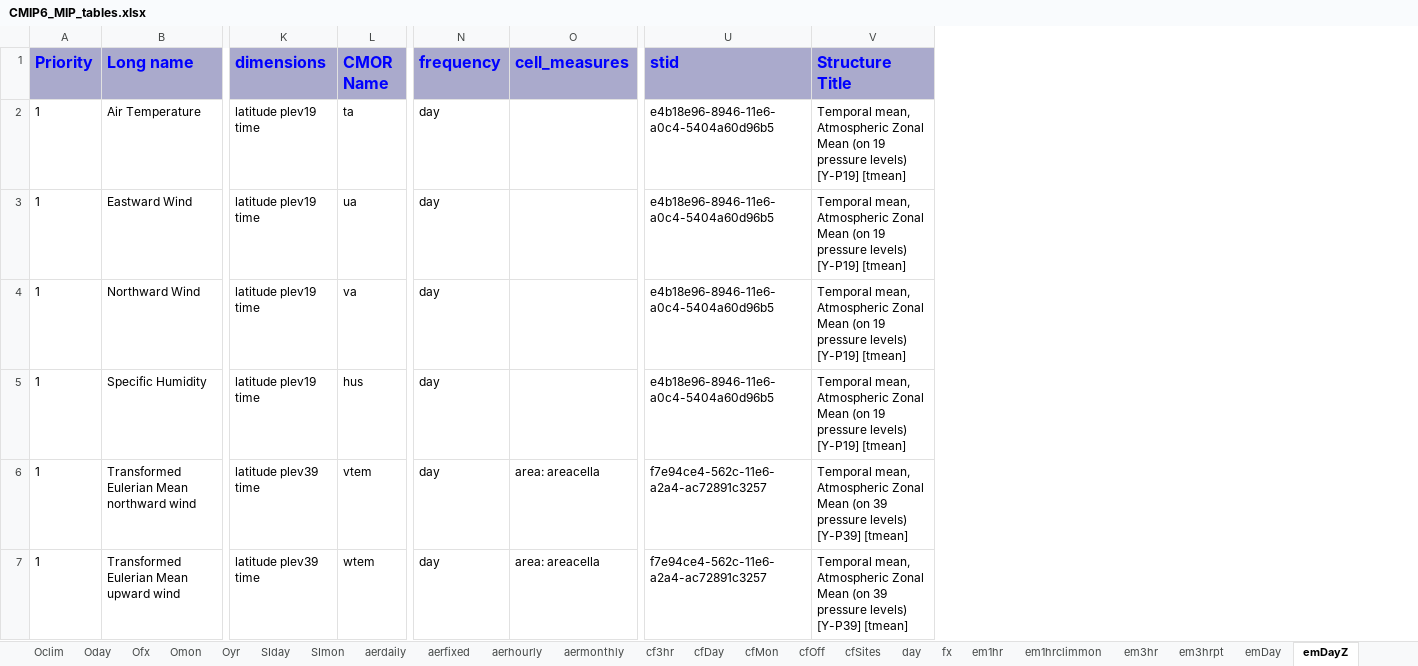
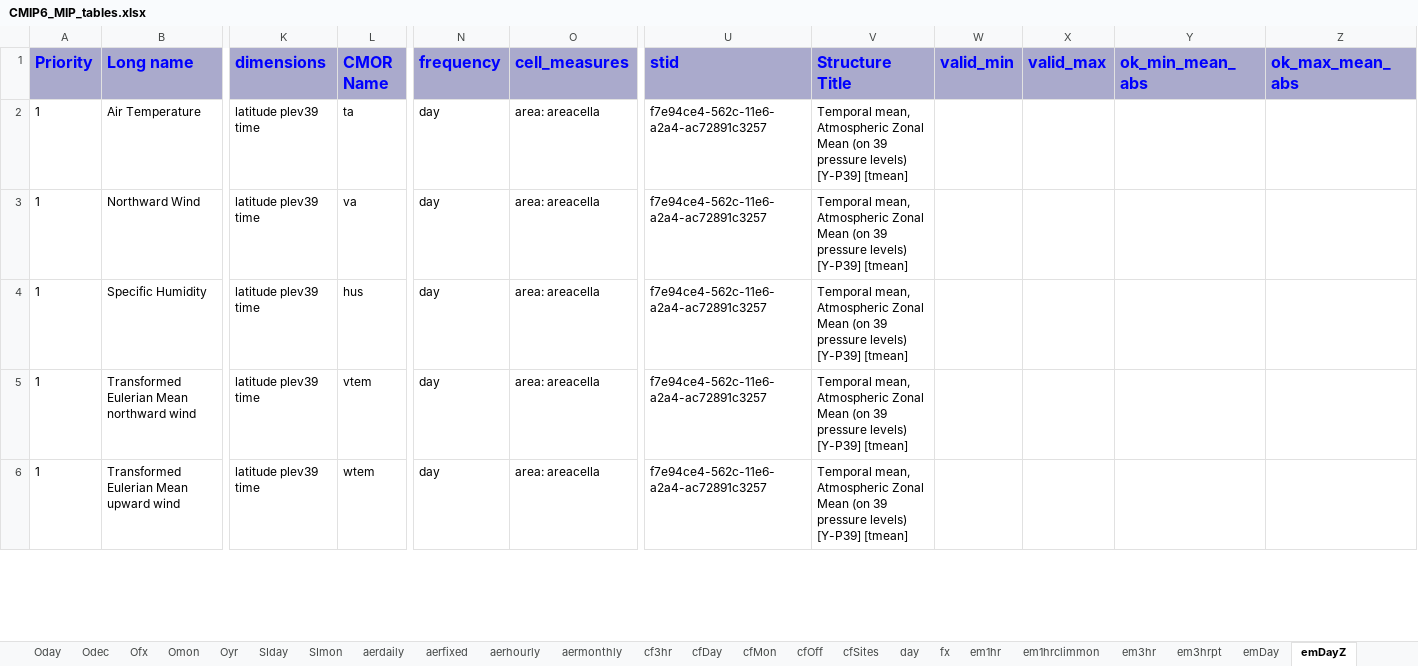
Before and after one commit to zklaus-cmip6/CMIP6dreq, an Excel workbook: dreqPy/docs/CMIP6_MIP_tables.xlsx, sheet emDayZ, drawn as a sheet; only a part is shown, gaps mark what is left out; values as stored, in another font and other column widths than the file's, no borders; removed rows and columns are numbered as before the commit, all else as after; rows hold the shown columns only; the diff covers the shown part only; the diff names each change by its address in the sheet, - before the commit and + after, or states it on an @@ line.

```diff
--- a/dreqPy/docs/CMIP6_MIP_tables.xlsx (sheet emDayZ)
+++ b/dreqPy/docs/CMIP6_MIP_tables.xlsx (sheet emDayZ)
+sheet tab: Odec
+column W (valid_min), empty
+column X (valid_max), empty
+column Y (ok_min_mean_abs), empty
+column Z (ok_max_mean_abs), empty
-K2 (dimensions): latitude plev19 time
+K2 (dimensions): latitude plev39 time
-O2 (cell_measures): (empty)
+O2 (cell_measures): area: areacella
-U2 (stid): e4b18e96-8946-11e6-a0c4-5404a60d96b5
+U2 (stid): f7e94ce4-562c-11e6-a2a4-ac72891c3257
-V2 (Structure Title): …Mean (on 19 pressure levels) [Y-P19] [tmean]
+V2 (Structure Title): …Mean (on 39 pressure levels) [Y-P39] [tmean]
-row 3: 1 | Eastward Wind | latitude plev19 time | ua | day |  | e4b18e96-8946-11e6-a0c4-5404a60d96b5 | Temporal mean, Atmospheric Zonal Mean (on 19 pressure levels) [Y-P19] [tmean]
-K3:K4 (dimensions): latitude plev19 time
+K3:K4 (dimensions): latitude plev39 time
-O3:O4 (cell_measures): (empty)
+O3:O4 (cell_measures): area: areacella
-U3:U4 (stid): e4b18e96-8946-11e6-a0c4-5404a60d96b5
+U3:U4 (stid): f7e94ce4-562c-11e6-a2a4-ac72891c3257
-V3:V4 (Structure Title): …Mean (on 19 pressure levels) [Y-P19] [tmean]
+V3:V4 (Structure Title): …Mean (on 39 pressure levels) [Y-P39] [tmean]
```
Also changed, not shown: 1 added row and 7 edited cells elsewhere in this sheet, sheet emMon, sheet LImon, sheet emYr, sheet emMonZ, sheet emDay, sheet Oclim, 38 more sheets, 14 other files.
